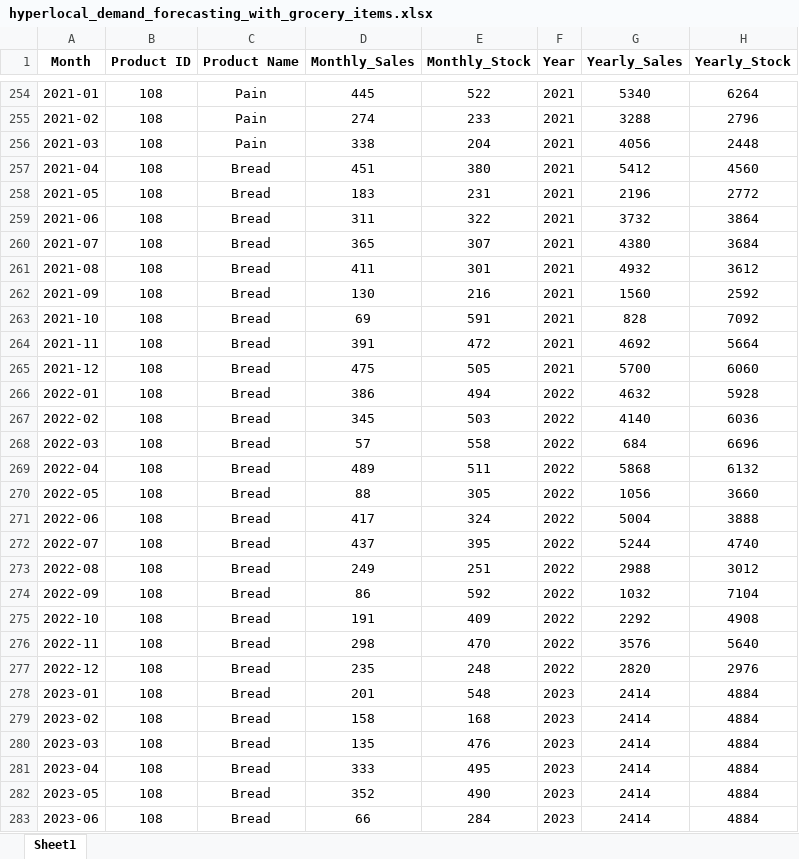
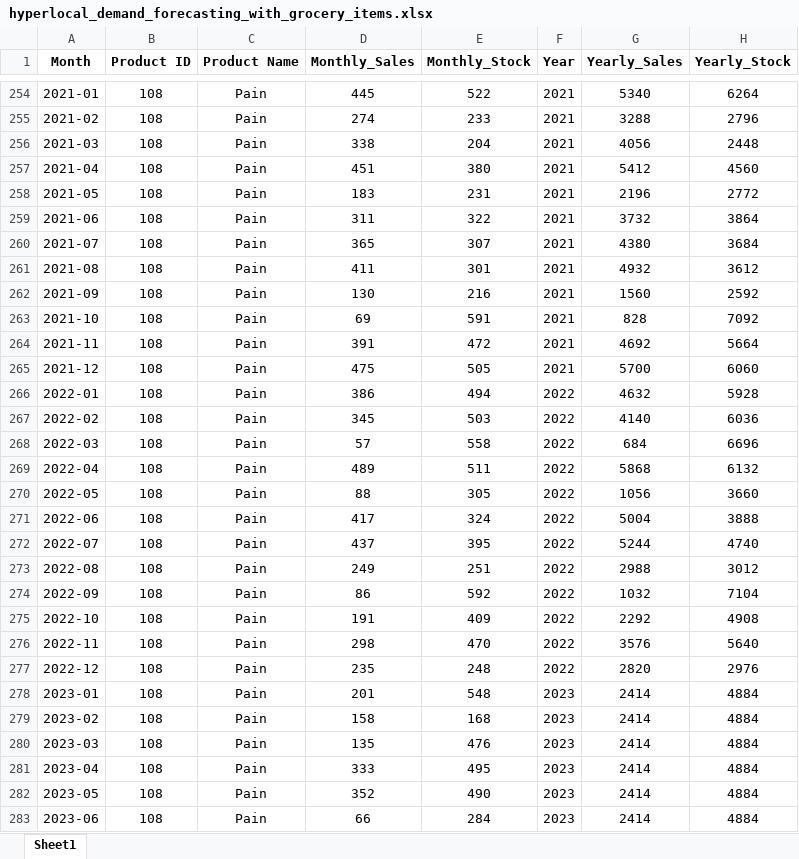
Before and after one commit to ElHakikAmina/Prevision-de-la-demande-des-produits, an Excel workbook: pages/hyperlocal_demand_forecasting_with_grocery_items.xlsx, sheet Sheet1, drawn as a sheet; only a part is shown, gaps mark what is left out; values as stored, in another font and other column widths than the file's, no borders; the diff covers the shown part only; the diff names each change by its address in the sheet, - before the commit and + after, or states it on an @@ line.

Commit message:
Pain

```diff
--- a/pages/hyperlocal_demand_forecasting_with_grocery_items.xlsx (sheet Sheet1)
+++ b/pages/hyperlocal_demand_forecasting_with_grocery_items.xlsx (sheet Sheet1)
-C257:C283 (Product Name): Bread
+C257:C283 (Product Name): Pain
```
Also changed, not shown: 6 edited cells elsewhere in this sheet.
